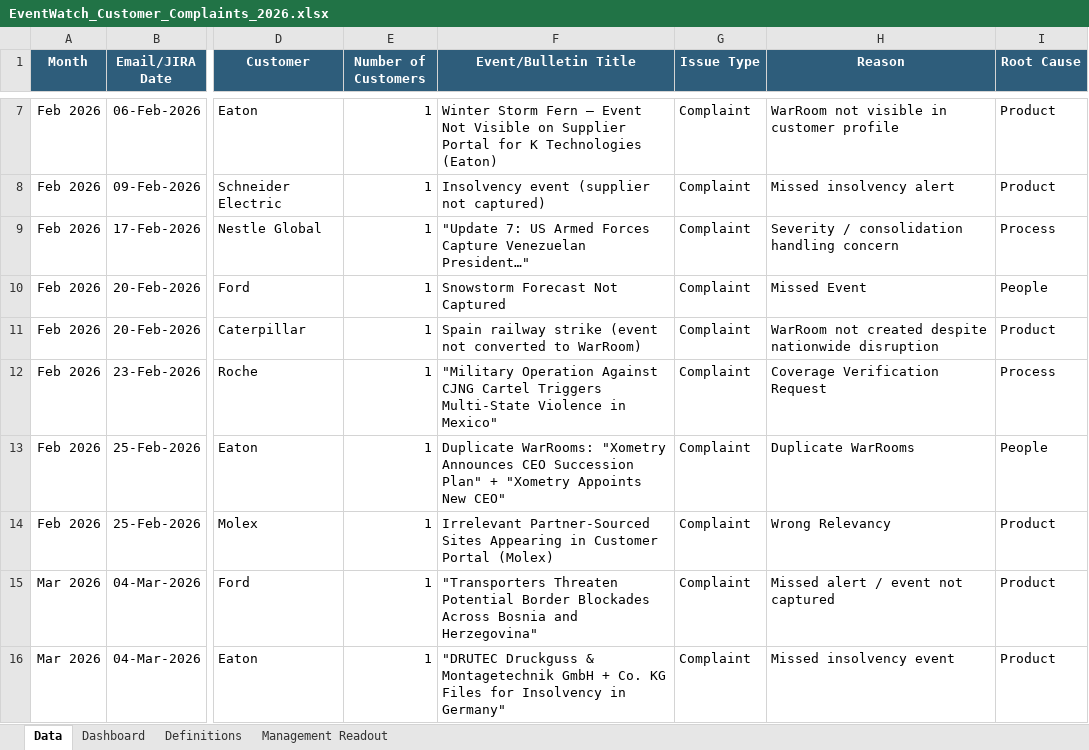
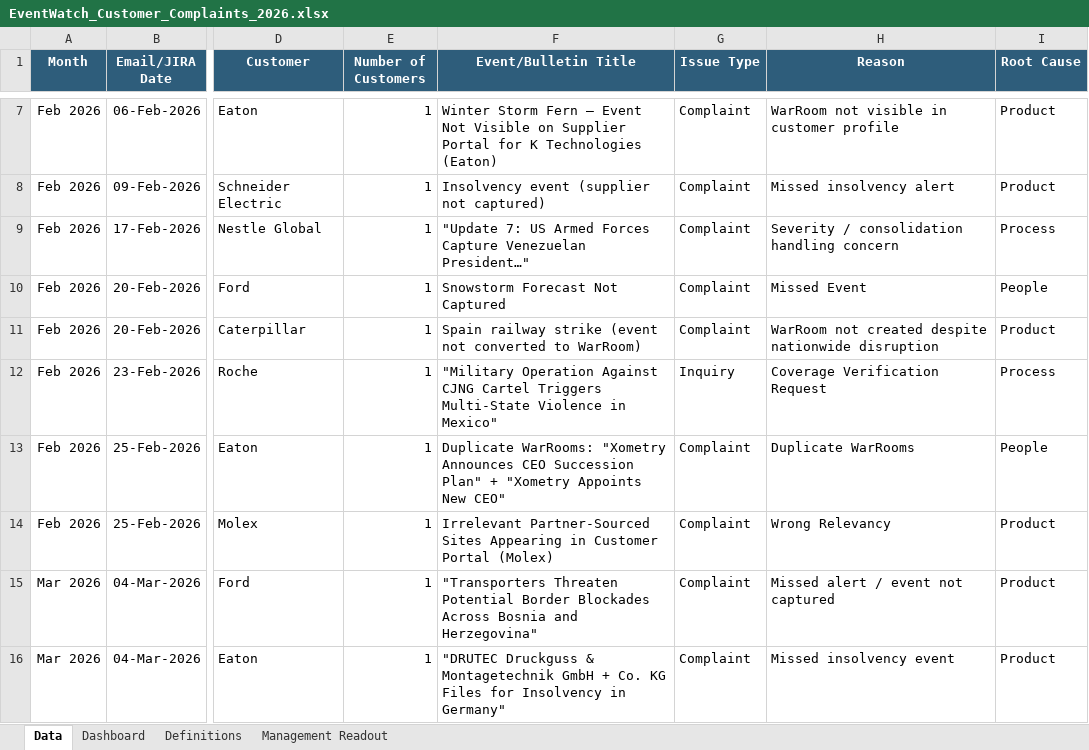
Before and after one commit to sangrambarger/EventWatch_Customer_Complaints, an Excel workbook: EventWatch_Customer_Complaints_2026.xlsx, sheet Data, drawn as a sheet; only a part is shown, gaps mark what is left out; values as stored, in another font and other column widths than the file's, no borders; conditional formats and table styles not drawn; the diff covers the shown part only; the diff names each change by its address in the sheet, - before the commit and + after, or states it on an @@ line.

```diff
--- a/EventWatch_Customer_Complaints_2026.xlsx (sheet Data)
+++ b/EventWatch_Customer_Complaints_2026.xlsx (sheet Data)
-G12 (Issue Type): Complaint
+G12 (Issue Type): Inquiry
```
Also changed, not shown: 12 edited cells elsewhere in this sheet, sheet Dashboard, charts or pictures, 4 other files.
